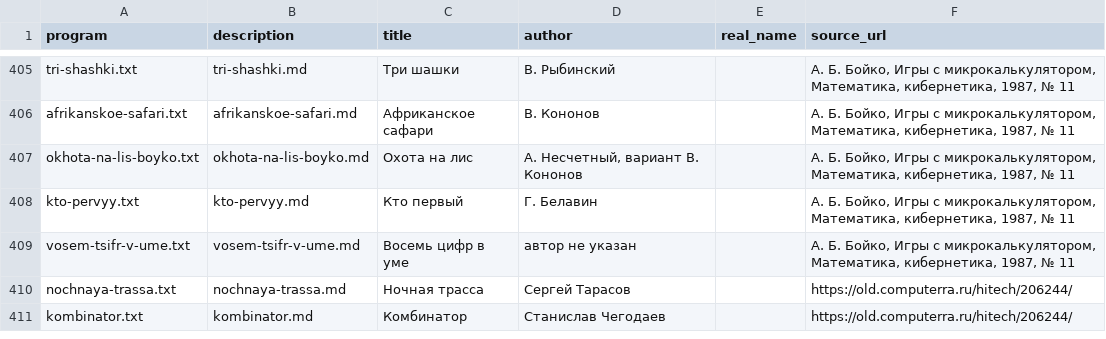
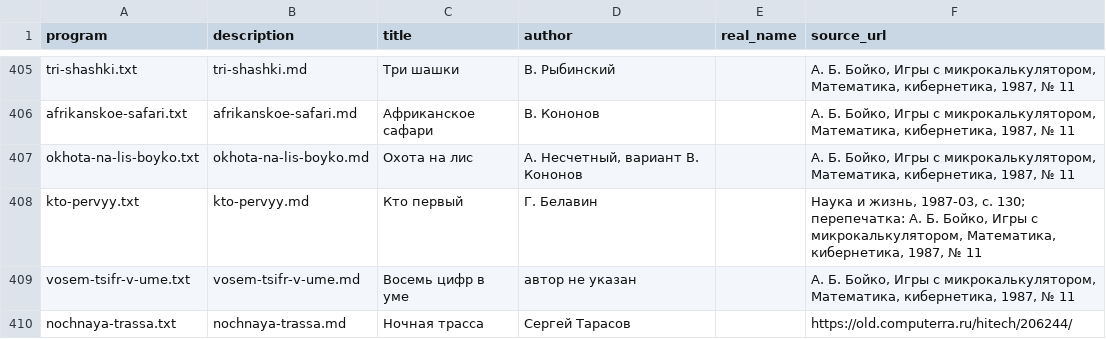
Before and after one commit to bolknote/MKPro, a TSV file: games/manifest.tsv, drawn as a sheet; only a part is shown, gaps mark what is left out; the shorter side is filled out with more unchanged rows.

Commit message:
Correct Kto pervyy source
Update the existing PMK game "Кто первый" to cite its original publication in Наука и жизнь, 1987 №3, p. 130.\n\nNo non-PMK BASIC/Pascal magazine examples were added.

```diff
--- a/games/manifest.tsv
+++ b/games/manifest.tsv
@@ -407,3 +407,3 @@ afrikanskoe-safari.txt	afrikanskoe-safari.md	Африканское сафари
 okhota-na-lis-boyko.txt	okhota-na-lis-boyko.md	Охота на лис	А. Несчетный, вариант В. Кононов		А. Б. Бойко, Игры с микрокалькулятором, Математика, кибернетика, 1987, № 11
-kto-pervyy.txt	kto-pervyy.md	Кто первый	Г. Белавин		А. Б. Бойко, Игры с микрокалькулятором, Математика, кибернетика, 1987, № 11
+kto-pervyy.txt	kto-pervyy.md	Кто первый	Г. Белавин		Наука и жизнь, 1987-03, с. 130; перепечатка: А. Б. Бойко, Игры с микрокалькулятором, Математика, кибернетика, 1987, № 11
 vosem-tsifr-v-ume.txt	vosem-tsifr-v-ume.md	Восемь цифр в уме	автор не указан		А. Б. Бойко, Игры с микрокалькулятором, Математика, кибернетика, 1987, № 11
```
Also changed, not shown: 1 other file.
